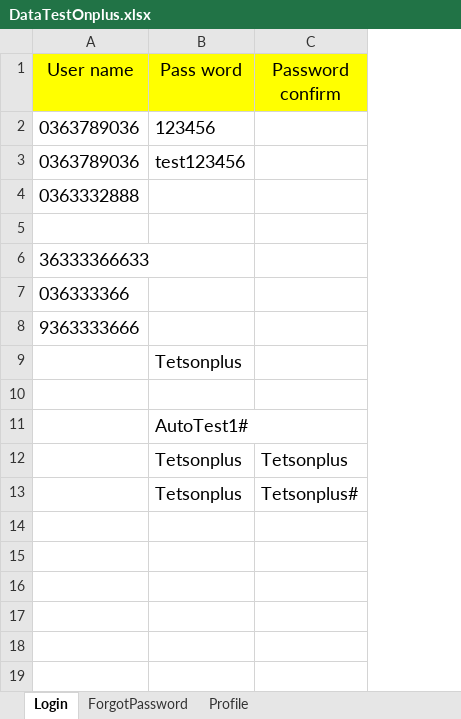
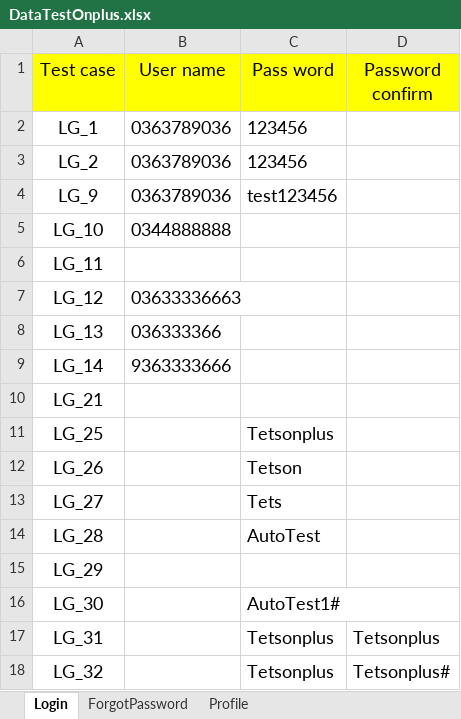
Before and after one commit to hung2602/auto-test, an Excel workbook: data/DataTestOnplus.xlsx, sheet Login, drawn as a sheet; values as stored, in another font and other column widths than the file's, no borders; addresses are those after the commit; the diff names each change by its address in the sheet, - before the commit and + after, or states it on an @@ line.

```diff
--- a/data/DataTestOnplus.xlsx (sheet Login)
+++ b/data/DataTestOnplus.xlsx (sheet Login)
+column A (Test case), row 2: LG_1; rows 4-9: LG_9 | LG_10 | LG_11 | LG_12 | LG_13 | LG_14; row 11: LG_25; rows 15-18: LG_29 | LG_30 | LG_31 | LG_32
+row 3: LG_2 | 0363789036 | 123456
-B5 (User name): 0363332888
+B5 (User name): 0344888888
-B7 (User name): 36333366633
+B7 (User name): 03633336663
+row 10: LG_21
+row 12: LG_26 |  | Tetson
+row 13: LG_27 |  | Tets
+row 14: LG_28 |  | AutoTest
```
Also changed, not shown: sheet Profile, 13 other files.
